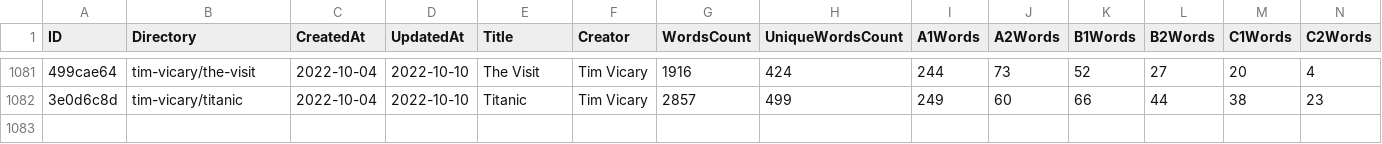
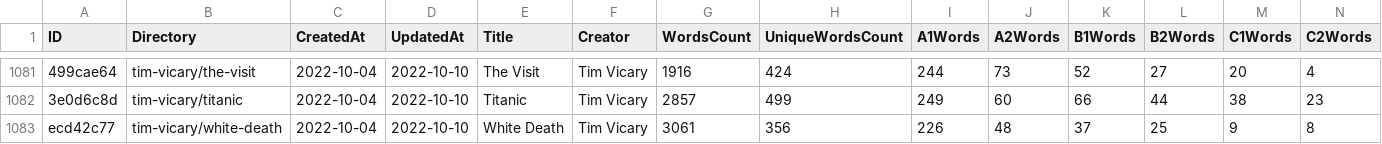
Before and after one commit to zaban-asly/library, a TSV file: index.tsv, drawn as a sheet; only a part is shown, gaps mark what is left out; rows hold the shown columns only; the diff names each change by its address in the sheet, - before the commit and + after, or states it on an @@ line.

Commit message:
White Death

```diff
--- a/index.tsv
+++ b/index.tsv
+row 1083: ecd42c77 | tim-vicary/white-death | 2022-10-04 | 2022-10-10 | White Death | Tim Vicary | 3061 | 356 | 226 | 48 | 37 | 25 | 9 | 8
```
Also changed, not shown: 4 other files.
